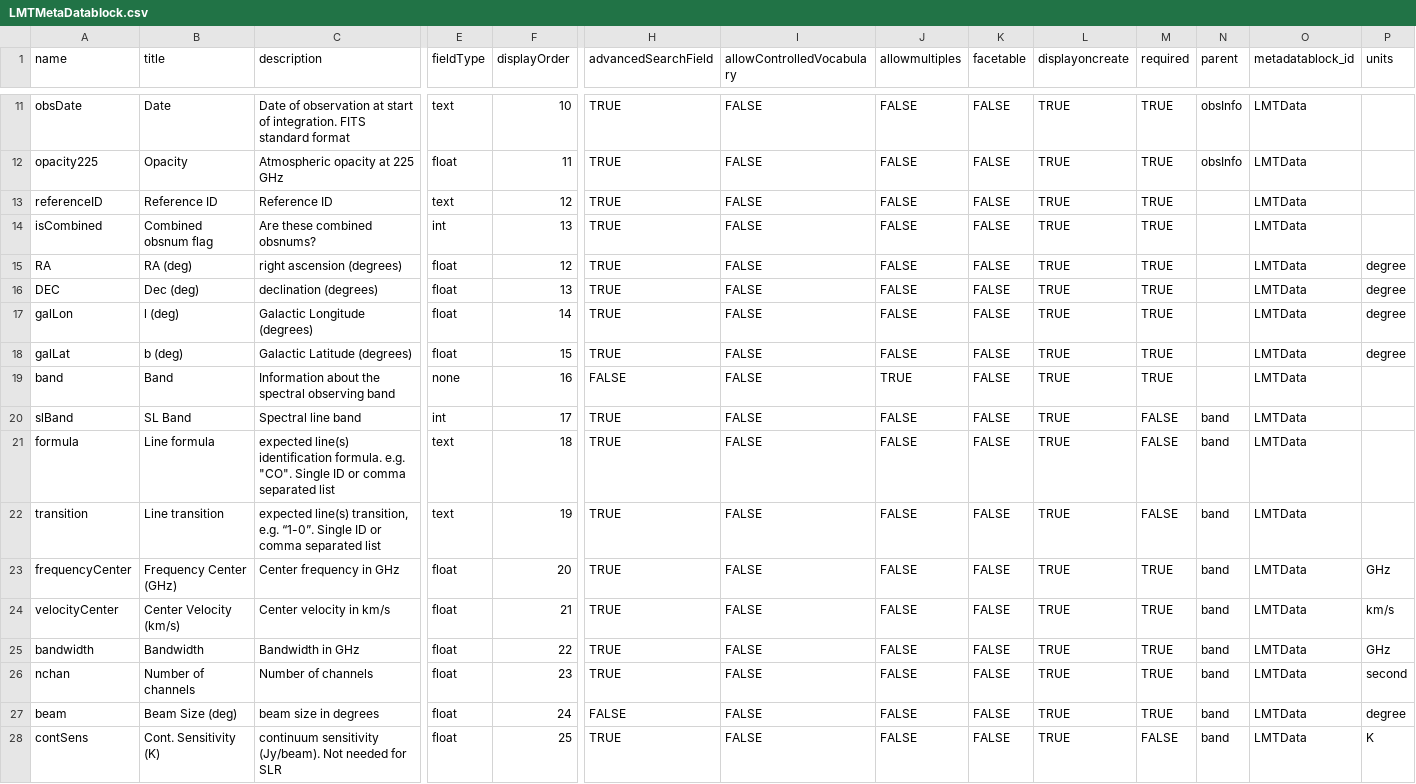
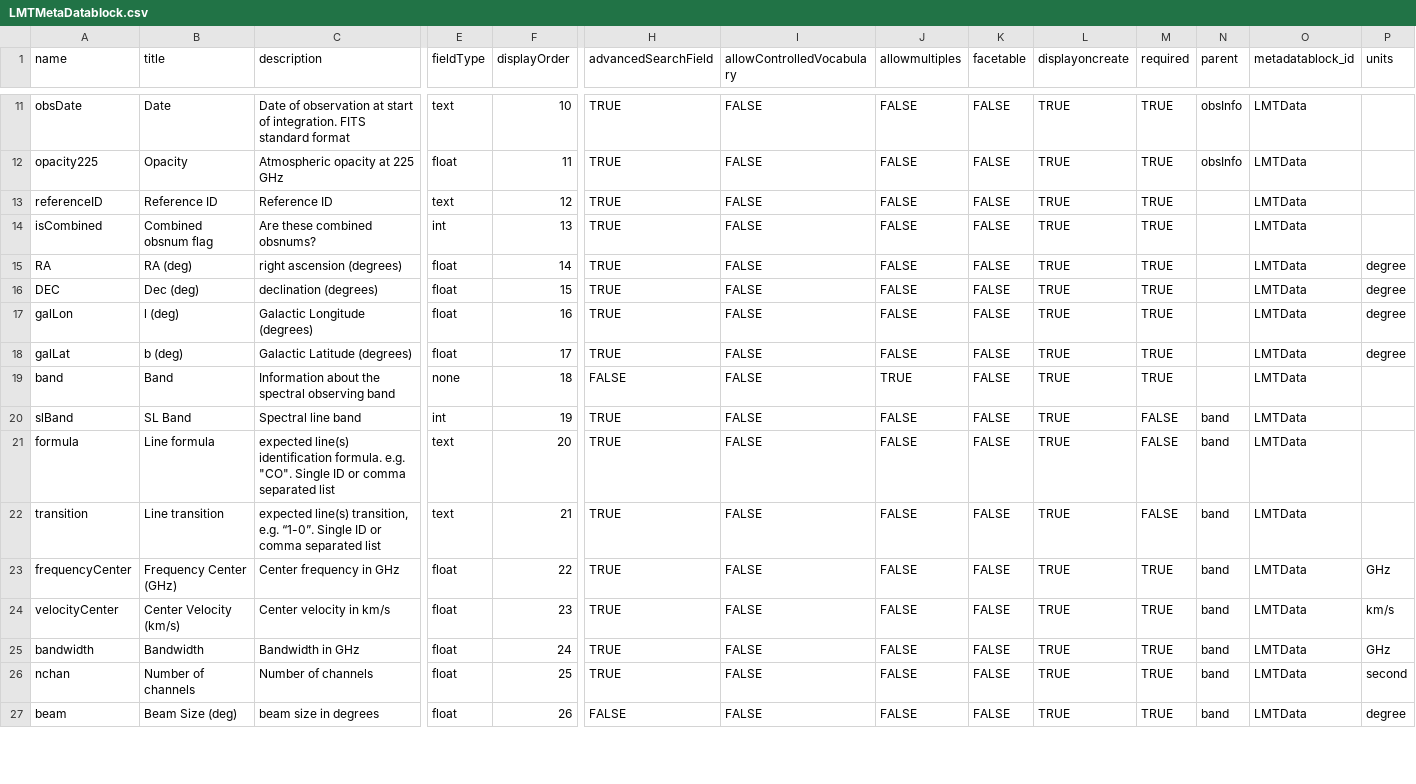
Before and after one commit to toltec-astro/dvpipe, a CSV file: dvpipe/aux/LMTMetaDatablock.csv, drawn as a sheet; only a part is shown, gaps mark what is left out; rows hold the shown columns only; the diff covers the shown part only; the diff names each change by its address in the sheet, - before the commit and + after, or states it on an @@ line.

```diff
--- a/dvpipe/aux/LMTMetaDatablock.csv
+++ b/dvpipe/aux/LMTMetaDatablock.csv
-F15 (displayOrder): 12
+F15 (displayOrder): 14
-F16 (displayOrder): 13
+F16 (displayOrder): 15
-F17 (displayOrder): 14
+F17 (displayOrder): 16
-F18 (displayOrder): 15
+F18 (displayOrder): 17
-F19 (displayOrder): 16
+F19 (displayOrder): 18
-F20 (displayOrder): 17
+F20 (displayOrder): 19
-F21 (displayOrder): 18
+F21 (displayOrder): 20
-F22 (displayOrder): 19
+F22 (displayOrder): 21
-F23 (displayOrder): 20
+F23 (displayOrder): 22
-F24 (displayOrder): 21
+F24 (displayOrder): 23
-F25 (displayOrder): 22
+F25 (displayOrder): 24
-F26 (displayOrder): 23
+F26 (displayOrder): 25
-F27 (displayOrder): 24
+F27 (displayOrder): 26
-row 28: contSens | Cont. Sensitivity (K) | continuum sensitivity (Jy/beam). Not needed for SLR | float | 25 | TRUE | FALSE | FALSE | FALSE | TRUE | FALSE | band | LMTData | K
```
Also changed, not shown: 17 edited cells elsewhere in this file, dvpipe/aux/LMT_Dataverse_Metadata_Definition.tsv, dvpipe/aux/alma_to_lmt_keymap.csv, 1 other file.
